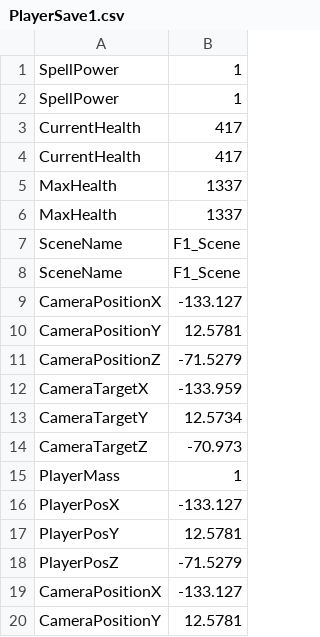
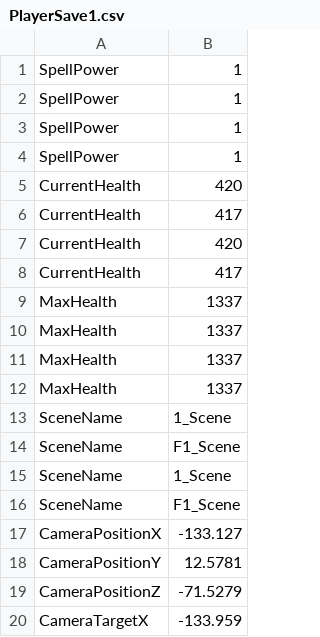
Before and after one commit to HalcionCyanide/SP3_T14N, a CSV file: Base/DrivenFiles/PlayerSave1.csv, drawn as a sheet; only a part is shown; the shorter side is filled out with more unchanged rows.

Commit message:
Nothing special.

```diff
--- a/Base/DrivenFiles/PlayerSave1.csv
+++ b/Base/DrivenFiles/PlayerSave1.csv
@@ -2,3 +2,7 @@ SpellPower,1
 SpellPower,1
+SpellPower,1
+SpellPower,1
+CurrentHealth,420
 CurrentHealth,417
+CurrentHealth,420
 CurrentHealth,417
@@ -6,3 +10,7 @@ MaxHealth,1337
 MaxHealth,1337
+MaxHealth,1337
+MaxHealth,1337
+SceneName,1_Scene
 SceneName,F1_Scene
+SceneName,1_Scene
 SceneName,F1_Scene
```
